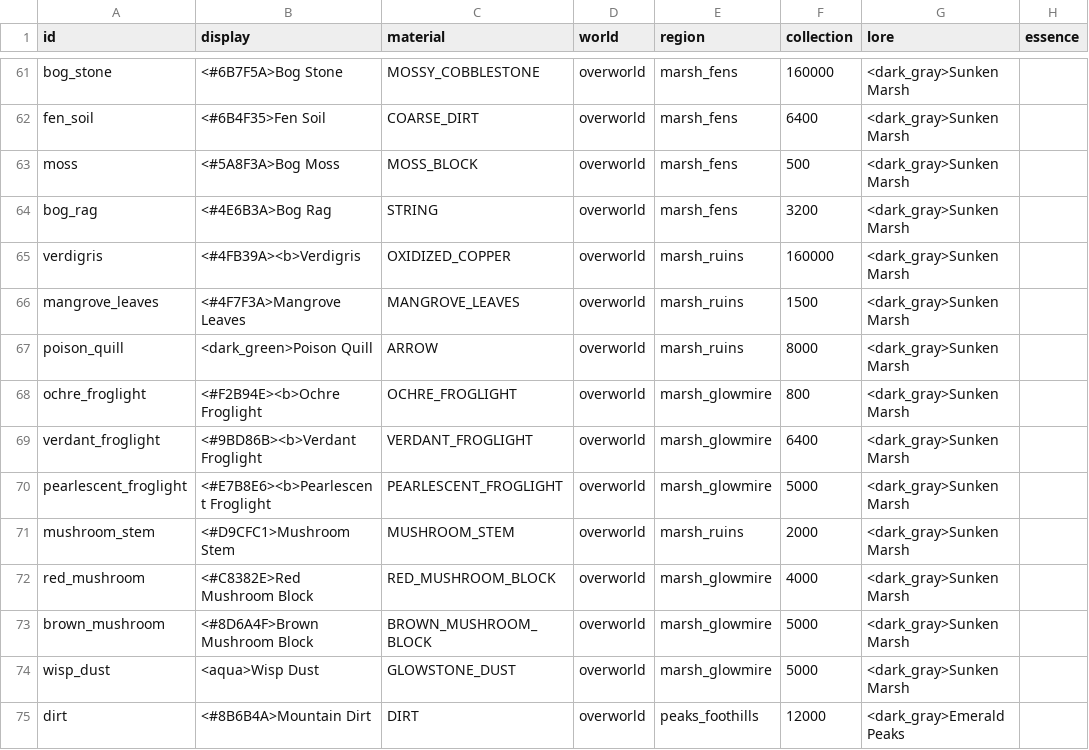
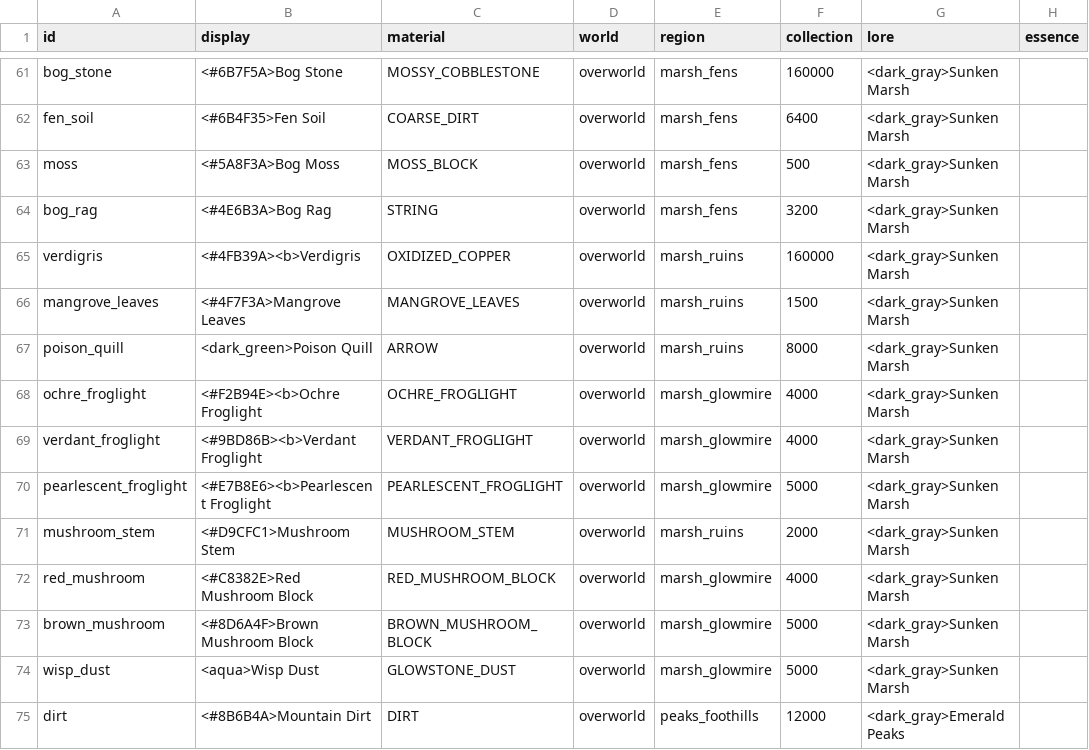
Before and after one commit to charky-p/aurora-plugin, a CSV file: scripts/data/items/resources.csv, drawn as a sheet; only a part is shown, gaps mark what is left out.

```diff
--- a/scripts/data/items/resources.csv
+++ b/scripts/data/items/resources.csv
@@ -67,4 +67,4 @@ mangrove_leaves,<#4F7F3A>Mangrove Leaves,MANGROVE_LEAVES,overworld,marsh_ruins,1
 poison_quill,<dark_green>Poison Quill,ARROW,overworld,marsh_ruins,8000,<dark_gray>Sunken Marsh,
-ochre_froglight,<#F2B94E><b>Ochre Froglight,OCHRE_FROGLIGHT,overworld,marsh_glowmire,800,<dark_gray>Sunken Marsh,
-verdant_froglight,<#9BD86B><b>Verdant Froglight,VERDANT_FROGLIGHT,overworld,marsh_glowmire,6400,<dark_gray>Sunken Marsh,
+ochre_froglight,<#F2B94E><b>Ochre Froglight,OCHRE_FROGLIGHT,overworld,marsh_glowmire,4000,<dark_gray>Sunken Marsh,
+verdant_froglight,<#9BD86B><b>Verdant Froglight,VERDANT_FROGLIGHT,overworld,marsh_glowmire,4000,<dark_gray>Sunken Marsh,
 pearlescent_froglight,<#E7B8E6><b>Pearlescent Froglight,PEARLESCENT_FROGLIGHT,overworld,marsh_glowmire,5000,<dark_gray>Sunken Marsh,
```
Also changed, not shown: scripts/data/shops/upgrades.csv, 2 other files.
